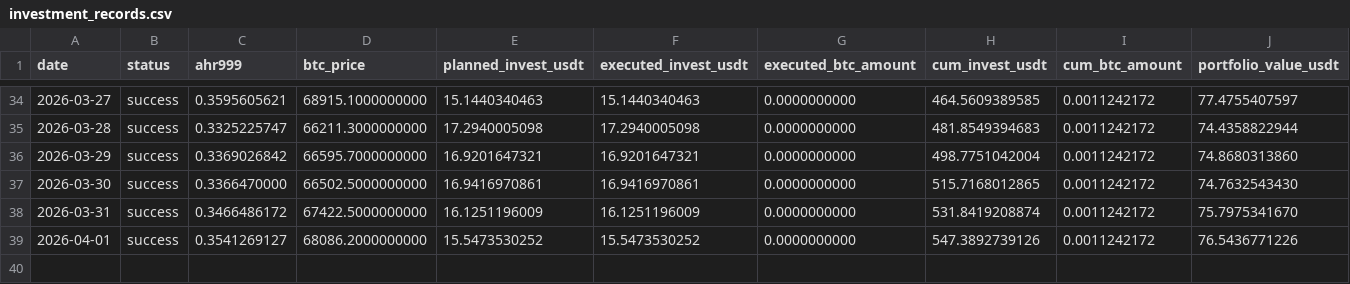
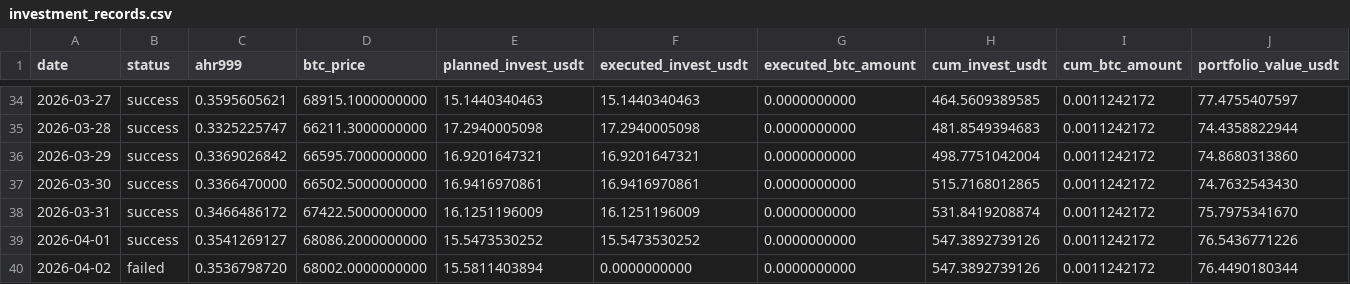
Before and after one commit to Eumenides-K/btc-enhanced-dca, a CSV file: docs/data/investment_records.csv, drawn as a sheet; only a part is shown, gaps mark what is left out; rows hold the shown columns only; the diff names each change by its address in the sheet, - before the commit and + after, or states it on an @@ line.

```diff
--- a/docs/data/investment_records.csv
+++ b/docs/data/investment_records.csv
+row 40: 2026-04-02 | failed | 0.3536798720 | 68002.0000000000 | 15.5811403894 | 0.0000000000 | 0.0000000000 | 547.3892739126 | 0.0011242172 | 76.4490180344
```
Also changed, not shown: 1 other file.
